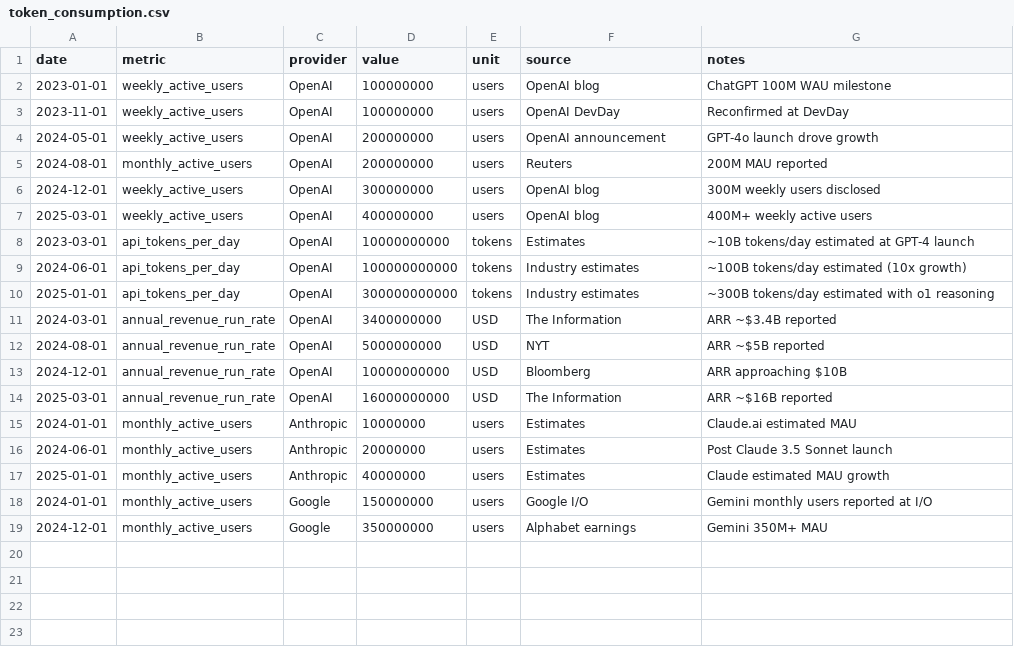
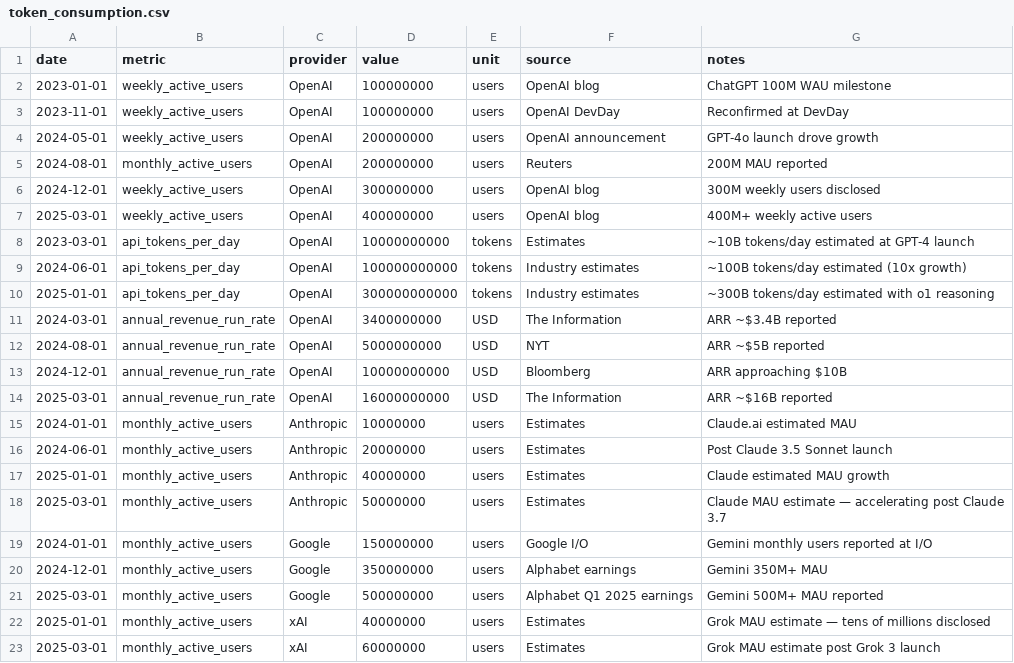
Before and after one commit to cutout-z/ai-dc-dashboard, a CSV file: data/reference/token_consumption.csv, drawn as a sheet; the diff names each change by its address in the sheet, - before the commit and + after, or states it on an @@ line.

Commit message:
Other Signals polish + LLM Analysis page
- Rename Model Performance → LLM Analysis; move Arena Elo, Intelligence
  vs Cost Frontier, Context Window Leaders charts into new Section 5 with
  explainer callouts and sidebar provider filter wired up
- Remove duplicate standalone OAI ARR chart from Other Signals (already
  in Frontier Lab Revenue section)
- Show all frontier labs in User Growth chart; add Anthropic/Google/xAI
  data to token_consumption.csv through March 2025
- Add significance callouts to all major Other Signals sections (Semi
  Demand, AI Demand, Frontier Lab Valuations, GPU Lease Prices, DC Power)

```diff
--- a/data/reference/token_consumption.csv
+++ b/data/reference/token_consumption.csv
+row 18: 2025-03-01 | monthly_active_users | Anthropic | 50000000 | users | Estimates | Claude MAU estimate — accelerating post Claude 3.7
+row 21: 2025-03-01 | monthly_active_users | Google | 500000000 | users | Alphabet Q1 2025 earnings | Gemini 500M+ MAU reported
+row 22: 2025-01-01 | monthly_active_users | xAI | 40000000 | users | Estimates | Grok MAU estimate — tens of millions disclosed
+row 23: 2025-03-01 | monthly_active_users | xAI | 60000000 | users | Estimates | Grok MAU estimate post Grok 3 launch
```
Also changed, not shown: 3 other files.
